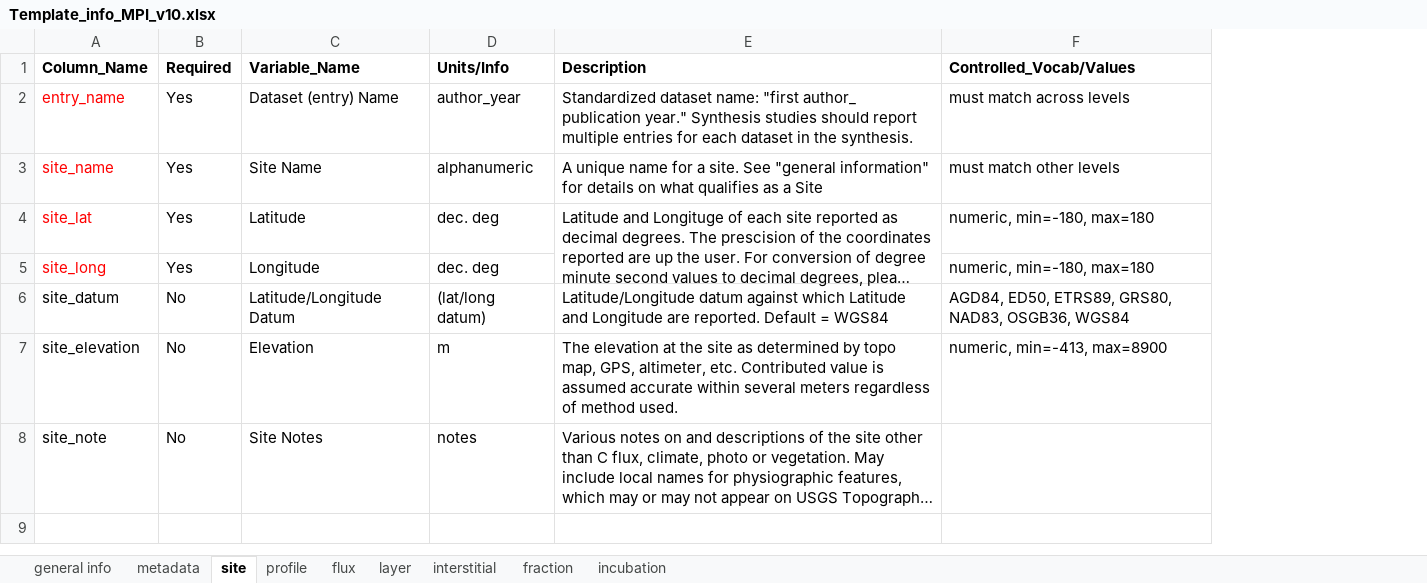
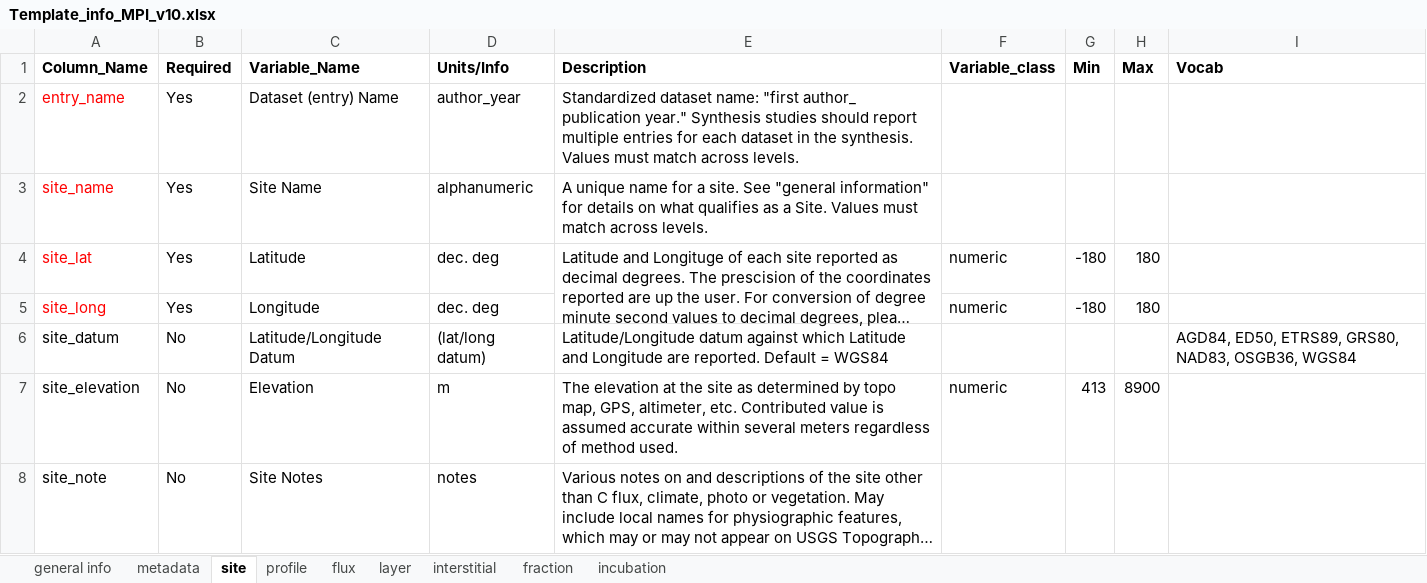
Before and after one commit to powellcenter-soilcarbon/soilcarbon, an Excel workbook: inst/extdata/Template_info_MPI_v10.xlsx, sheet site, drawn as a sheet; long unchanged cells end in …; values as stored, in another font and other column widths than the file's, no borders; removed rows and columns are numbered as before the commit, all else as after; the diff names each change by its address in the sheet, - before the commit and + after, or states it on an @@ line.

```diff
--- a/inst/extdata/Template_info_MPI_v10.xlsx (sheet site)
+++ b/inst/extdata/Template_info_MPI_v10.xlsx (sheet site)
-column F (Controlled_Vocab/Values), rows 2-7: must match across levels | must match other levels | numeric, min=-180, max=180 | numeric, min=-180, max=180 | AGD84, ED50, ETRS89, GRS80, NAD83, OSGB36, WGS84 | numeric, min=-413, max=8900
+column F (Variable_class), rows 4-7: numeric | numeric |  | numeric
+column G (Min), rows 4-7: -180 | -180 |  | 413
+column H (Max), rows 4-7: 180 | 180 |  | 8900
+column I (Vocab), row 6: AGD84, ED50, ETRS89, GRS80, NAD83, OSGB36, WGS84
-E2 (Description): …the synthesis.
+E2 (Description): …the synthesis. Values must match across levels.
-E3 (Description): …as a Site
+E3 (Description): …as a Site. Values must match across levels.
```
Also changed, not shown: 12 other files.
